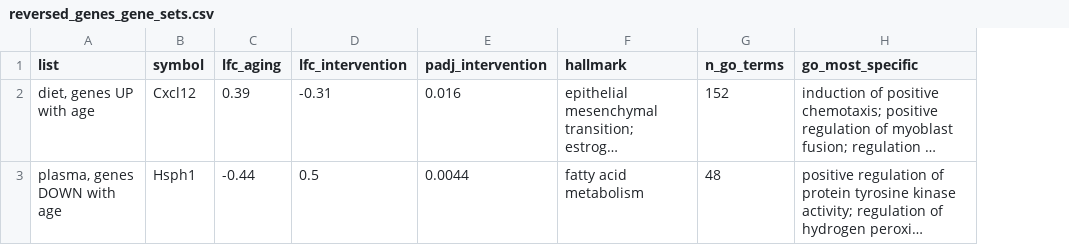
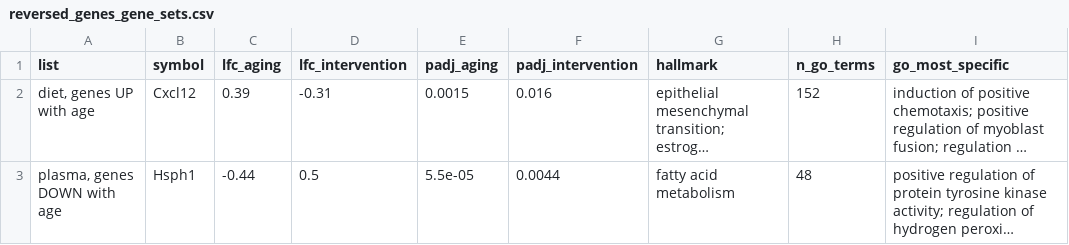
Before and after one commit to lhasch/System-Genomics-Project, a CSV file: Data/reversed_genes_gene_sets.csv, drawn as a sheet; only a part is shown; long unchanged cells end in …; the diff names each change by its address in the sheet, - before the commit and + after, or states it on an @@ line.

```diff
--- a/Data/reversed_genes_gene_sets.csv
+++ b/Data/reversed_genes_gene_sets.csv
+column E (padj_aging), rows 2-3: 0.0015 | 5.5e-05
```
Also changed, not shown: 3 other files.
